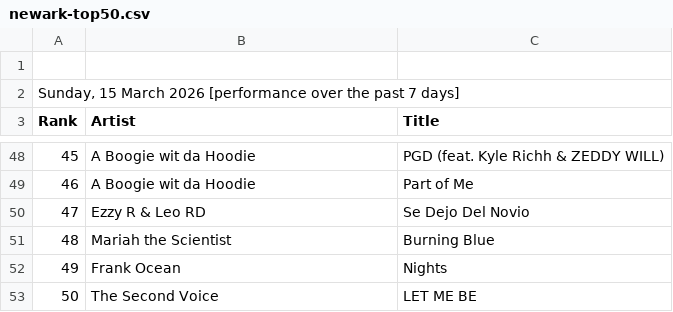
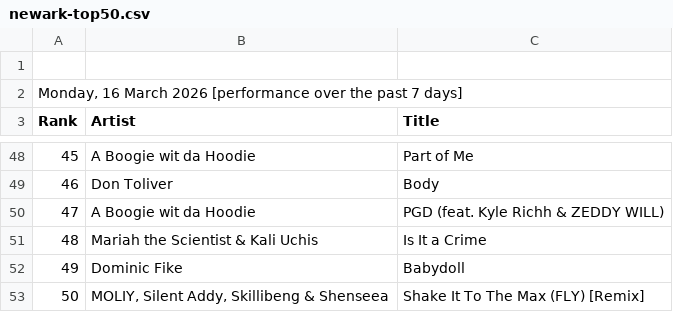
Before and after one commit to indraneel/shazam-charts, a CSV file: newark-top50.csv, drawn as a sheet; only a part is shown, gaps mark what is left out; the diff covers the shown part only.

```diff
--- a/newark-top50.csv
+++ b/newark-top50.csv
@@ -1,3 +1,3 @@
 
-"Sunday, 15 March 2026 [performance over the past 7 days]"
+"Monday, 16 March 2026 [performance over the past 7 days]"
 Rank,Artist,Title
@@ -48,6 +48,6 @@ Rank,Artist,Title
-45,"A Boogie wit da Hoodie","PGD (feat. Kyle Richh & ZEDDY WILL)"
-46,"A Boogie wit da Hoodie","Part of Me"
-47,"Ezzy R & Leo RD","Se Dejo Del Novio"
-48,"Mariah the Scientist","Burning Blue"
-49,"Frank Ocean","Nights"
-50,"The Second Voice","LET ME BE"
+45,"A Boogie wit da Hoodie","Part of Me"
+46,"Don Toliver","Body"
+47,"A Boogie wit da Hoodie","PGD (feat. Kyle Richh & ZEDDY WILL)"
+48,"Mariah the Scientist & Kali Uchis","Is It a Crime"
+49,"Dominic Fike","Babydoll"
+50,"MOLIY, Silent Addy, Skillibeng & Shenseea","Shake It To The Max (FLY) [Remix]"
```
Also changed, not shown: 64 edited cells elsewhere in this file, india-top200.csv, usa-top200.csv, 3 other files.
